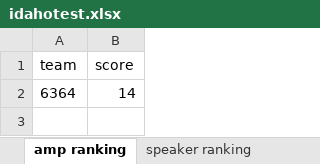
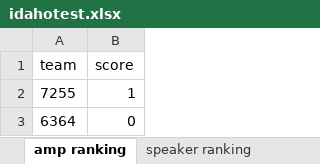
Before and after one commit to Elly436/frc_scouting_app, an Excel workbook: qrDecoder/idahotest.xlsx, sheet amp ranking, drawn as a sheet; values as stored, in another font and other column widths than the file's, no borders; addresses are those after the commit; the diff names each change by its address in the sheet, - before the commit and + after, or states it on an @@ line.

```diff
--- a/qrDecoder/idahotest.xlsx (sheet amp ranking)
+++ b/qrDecoder/idahotest.xlsx (sheet amp ranking)
+row 2: 7255 | 1
-B3 (score): 14
+B3 (score): 0
```
Also changed, not shown: sheet 6364, sheet personal score ranking, sheet speaker ranking, other sheet tabs, charts or pictures, qrDecoder/idahotest2.xlsx, 4 other files.
